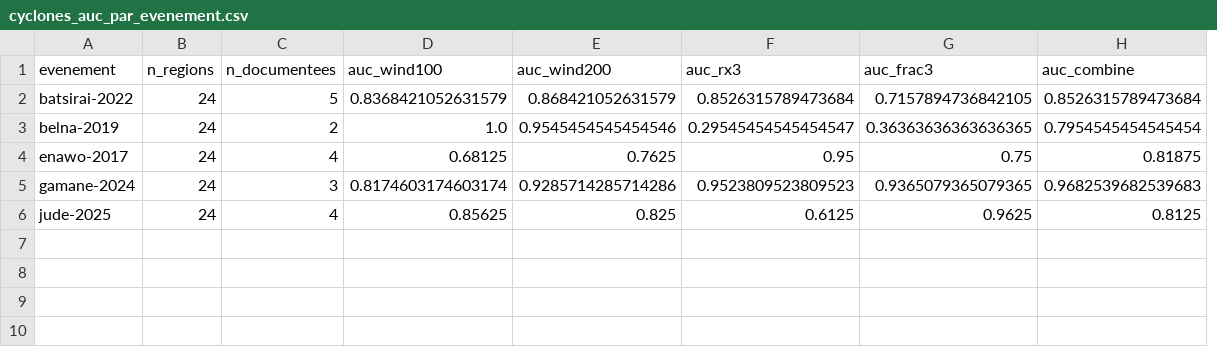
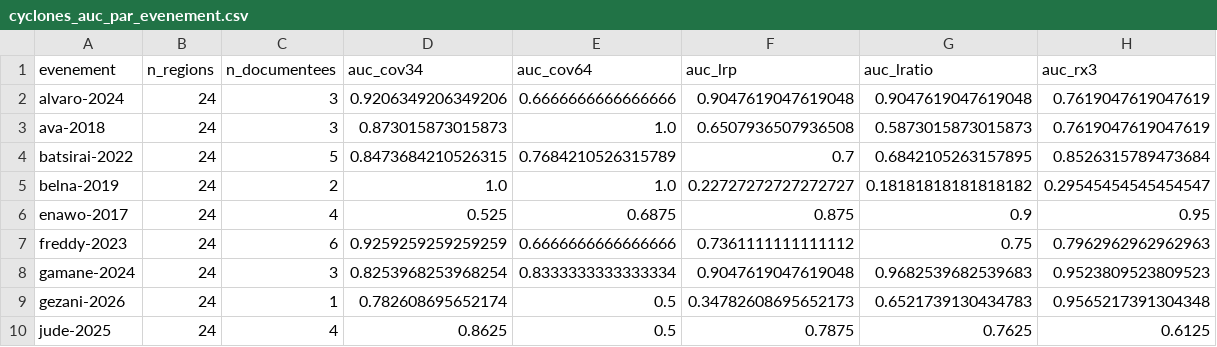
Before and after one commit to arofarmbio-create/Makyclimat, a CSV file: validation/cyclones_auc_par_evenement.csv, drawn as a sheet; removed rows and columns are numbered as before the commit, all else as after; the diff names each change by its address in the sheet, - before the commit and + after, or states it on an @@ line.

```diff
--- a/validation/cyclones_auc_par_evenement.csv
+++ b/validation/cyclones_auc_par_evenement.csv
+column F (auc_lrp), rows 4-6: 0.7 | 0.22727272727272727 | 0.875; row 8: 0.9047619047619048; row 10: 0.7875
+column G (auc_lratio), rows 4-6: 0.6842105263157895 | 0.18181818181818182 | 0.9; row 8: 0.9682539682539683; row 10: 0.7625
-column G (auc_frac3), rows 2-6: 0.7157894736842105 | 0.36363636363636365 | 0.75 | 0.9365079365079365 | 0.9625
-column H (auc_combine), rows 2-6: 0.8526315789473684 | 0.7954545454545454 | 0.81875 | 0.9682539682539683 | 0.8125
-D1: auc_wind100
+D1: auc_cov34
-E1: auc_wind200
+E1: auc_cov64
+row 2: alvaro-2024 | 24 | 3 | 0.9206349206349206 | 0.6666666666666666 | 0.9047619047619048 | 0.9047619047619048 | 0.7619047619047619
+row 3: ava-2018 | 24 | 3 | 0.873015873015873 | 1.0 | 0.6507936507936508 | 0.5873015873015873 | 0.7619047619047619
-D4 (auc_cov34): 0.8368421052631579
+D4 (auc_cov34): 0.8473684210526315
-E4 (auc_cov64): 0.868421052631579
+E4 (auc_cov64): 0.7684210526315789
-E5 (auc_cov64): 0.9545454545454546
+E5 (auc_cov64): 1.0
-D6 (auc_cov34): 0.68125
+D6 (auc_cov34): 0.525
-E6 (auc_cov64): 0.7625
+E6 (auc_cov64): 0.6875
+row 7: freddy-2023 | 24 | 6 | 0.9259259259259259 | 0.6666666666666666 | 0.7361111111111112 | 0.75 | 0.7962962962962963
-D8 (auc_cov34): 0.8174603174603174
+D8 (auc_cov34): 0.8253968253968254
-E8 (auc_cov64): 0.9285714285714286
+E8 (auc_cov64): 0.8333333333333334
+row 9: gezani-2026 | 24 | 1 | 0.782608695652174 | 0.5 | 0.34782608695652173 | 0.6521739130434783 | 0.9565217391304348
-D10 (auc_cov34): 0.85625
+D10 (auc_cov34): 0.8625
-E10 (auc_cov64): 0.825
+E10 (auc_cov64): 0.5
```
Also changed, not shown: validation/cyclones_laisser_un_de_cote.csv, 5 other files.
